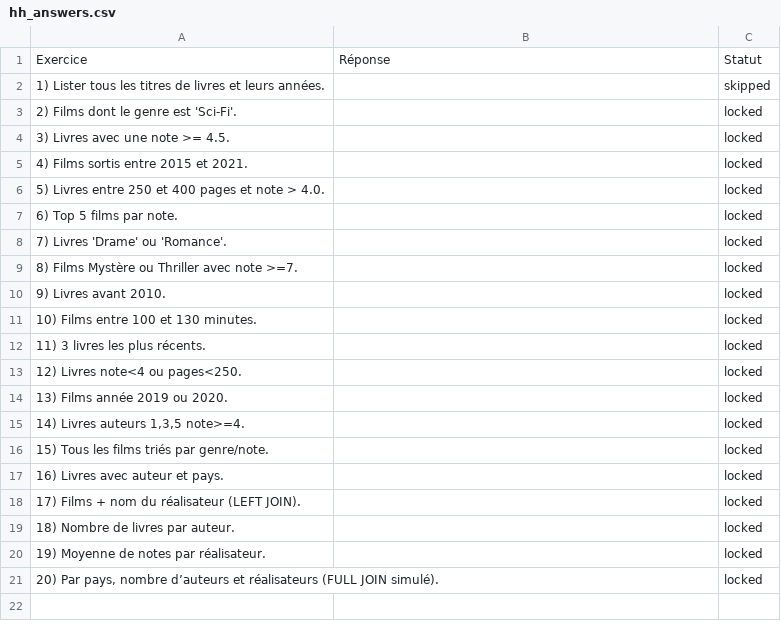
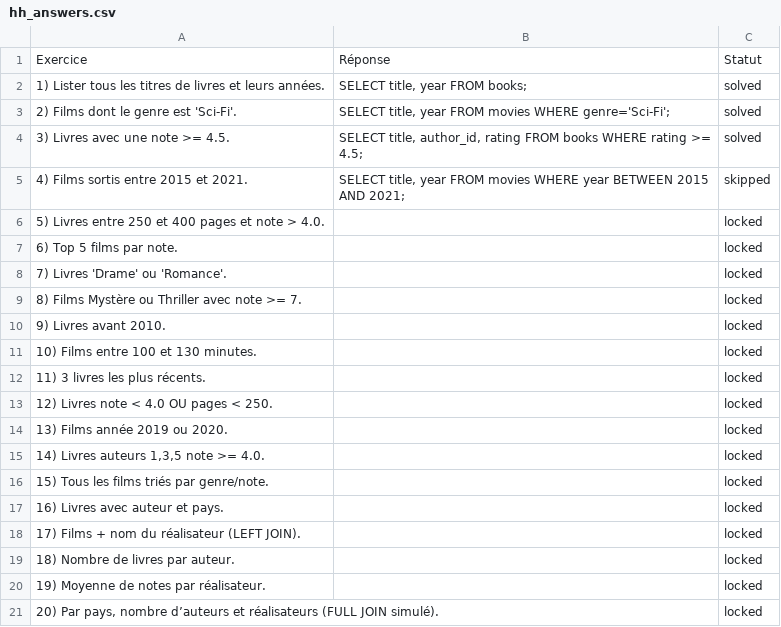
Before and after one commit to orkhoven/sql_panda, a CSV file: submissions/hh_answers.csv, drawn as a sheet.

Commit message:
Answers hh

```diff
--- a/submissions/hh_answers.csv
+++ b/submissions/hh_answers.csv
@@ -1,6 +1,10 @@
 Exercice,Réponse,Statut
-1) Lister tous les titres de livres et leurs années.,,skipped
-2) Films dont le genre est 'Sci-Fi'.,,locked
-3) Livres avec une note >= 4.5.,,locked
-4) Films sortis entre 2015 et 2021.,,locked
+1) Lister tous les titres de livres et leurs années.,"SELECT title, year FROM books;",solved
+2) Films dont le genre est 'Sci-Fi'.,"SELECT title, year FROM movies WHERE genre='Sci-Fi';
+
+",solved
+3) Livres avec une note >= 4.5.,"SELECT title, author_id, rating FROM books WHERE rating >= 4.5;
+
+",solved
+4) Films sortis entre 2015 et 2021.,"SELECT title, year FROM movies WHERE year BETWEEN 2015 AND 2021;",skipped
 5) Livres entre 250 et 400 pages et note > 4.0.,,locked
@@ -8,3 +12,3 @@ Exercice,Réponse,Statut
 7) Livres 'Drame' ou 'Romance'.,,locked
-8) Films Mystère ou Thriller avec note >=7.,,locked
+8) Films Mystère ou Thriller avec note >= 7.,,locked
 9) Livres avant 2010.,,locked
@@ -12,5 +16,5 @@ Exercice,Réponse,Statut
 11) 3 livres les plus récents.,,locked
-12) Livres note<4 ou pages<250.,,locked
+12) Livres note < 4.0 OU pages < 250.,,locked
 13) Films année 2019 ou 2020.,,locked
-"14) Livres auteurs 1,3,5 note>=4.",,locked
+"14) Livres auteurs 1,3,5 note >= 4.0.",,locked
 15) Tous les films triés par genre/note.,,locked
```
